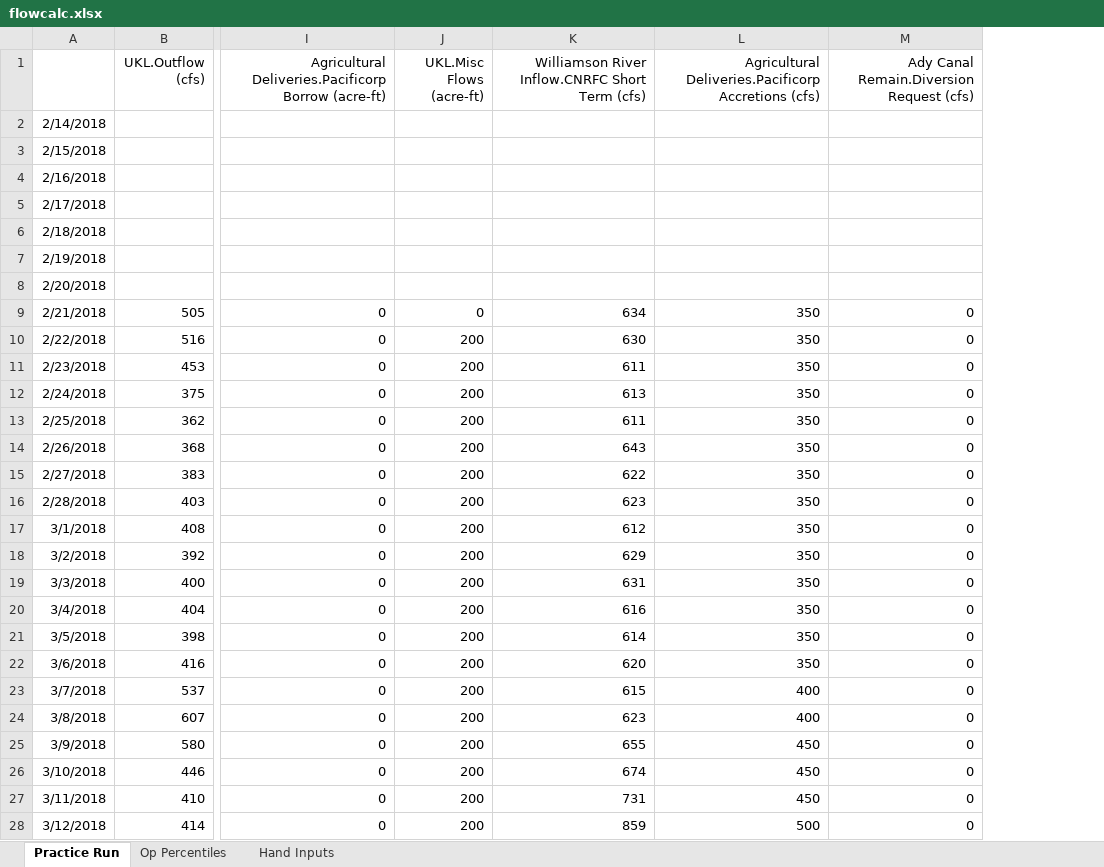
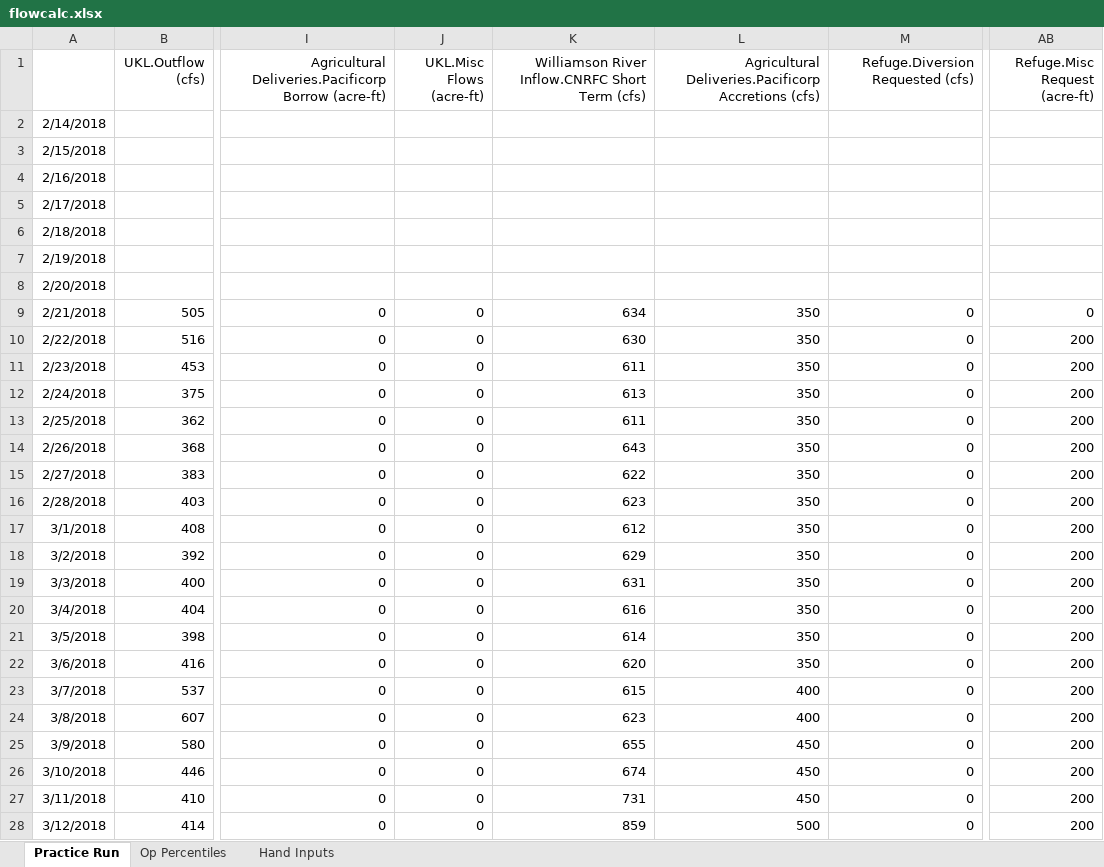
Before and after one commit to usbr/KPOM, an Excel workbook: Database/Ingest/flowcalc.xlsx, sheet Practice Run, drawn as a sheet; only a part is shown, gaps mark what is left out; values as stored, in another font and other column widths than the file's, no borders; the diff covers the shown part only; the diff names each change by its address in the sheet, - before the commit and + after, or states it on an @@ line.

Commit message:
Merged Models
Merged the most recent versions of the model and debugged. This version includes:
-KDD and Refuge Routing Logic
-New Output Devices
-Reorganized Initialization Rule Logic
In addition, the updates to the following were made:
-SCT ~ new tab labels
-flowcalc ~ revision of linked column calculations
-Re-added testing files to check future model updates against

```diff
--- a/Database/Ingest/flowcalc.xlsx (sheet Practice Run)
+++ b/Database/Ingest/flowcalc.xlsx (sheet Practice Run)
+column AB (Refuge.Misc Request (acre-ft)), rows 9-28: 0 | 200 | 200 | 200 | 200 | 200 | 200 | 200 | 200 | 200 | 200 | 200 | 200 | 200 | 200 | 200 | 200 | 200 | 200 | 200
-M1: Ady Canal Remain.Diversion Request (cfs)
+M1: Refuge.Diversion Requested (cfs)
-J10:J28 (UKL.Misc Flows (acre-ft)): 200
+J10:J28 (UKL.Misc Flows (acre-ft)): 0
```
Also changed, not shown: 69 edited cells and cell formats elsewhere in this sheet, formulas that keep their value, 8 other files.
